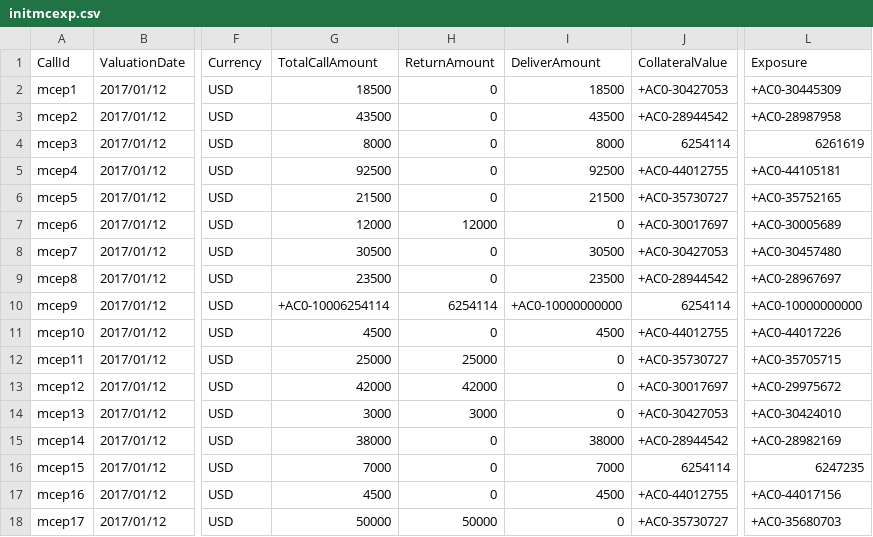
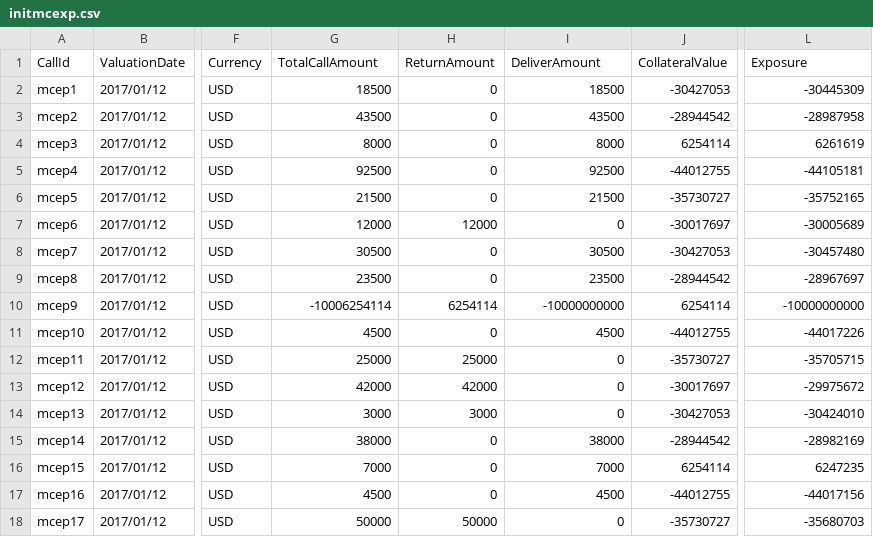
Before and after one commit to AcuoFS/acuo-data, a CSV file: graph-data/csv/initmcexp.csv, drawn as a sheet; only a part is shown, gaps mark what is left out; the diff covers the shown part only; the diff names each change by its address in the sheet, - before the commit and + after, or states it on an @@ line.

```diff
--- a/graph-data/csv/initmcexp.csv
+++ b/graph-data/csv/initmcexp.csv
-J2 (CollateralValue): +AC0-30427053
+J2 (CollateralValue): -30427053
-L2 (Exposure): +AC0-30445309
+L2 (Exposure): -30445309
-J3 (CollateralValue): +AC0-28944542
+J3 (CollateralValue): -28944542
-L3 (Exposure): +AC0-28987958
+L3 (Exposure): -28987958
-J5 (CollateralValue): +AC0-44012755
+J5 (CollateralValue): -44012755
-L5 (Exposure): +AC0-44105181
+L5 (Exposure): -44105181
-J6 (CollateralValue): +AC0-35730727
+J6 (CollateralValue): -35730727
-L6 (Exposure): +AC0-35752165
+L6 (Exposure): -35752165
-J7 (CollateralValue): +AC0-30017697
+J7 (CollateralValue): -30017697
-L7 (Exposure): +AC0-30005689
+L7 (Exposure): -30005689
-J8 (CollateralValue): +AC0-30427053
+J8 (CollateralValue): -30427053
-L8 (Exposure): +AC0-30457480
+L8 (Exposure): -30457480
-J9 (CollateralValue): +AC0-28944542
+J9 (CollateralValue): -28944542
-L9 (Exposure): +AC0-28967697
+L9 (Exposure): -28967697
-G10 (TotalCallAmount): +AC0-10006254114
+G10 (TotalCallAmount): -10006254114
-I10 (DeliverAmount): +AC0-10000000000
+I10 (DeliverAmount): -10000000000
-L10 (Exposure): +AC0-10000000000
+L10 (Exposure): -10000000000
-J11 (CollateralValue): +AC0-44012755
+J11 (CollateralValue): -44012755
-L11 (Exposure): +AC0-44017226
+L11 (Exposure): -44017226
-J12 (CollateralValue): +AC0-35730727
+J12 (CollateralValue): -35730727
-L12 (Exposure): +AC0-35705715
+L12 (Exposure): -35705715
-J13 (CollateralValue): +AC0-30017697
+J13 (CollateralValue): -30017697
-L13 (Exposure): +AC0-29975672
+L13 (Exposure): -29975672
-J14 (CollateralValue): +AC0-30427053
+J14 (CollateralValue): -30427053
-L14 (Exposure): +AC0-30424010
+L14 (Exposure): -30424010
-J15 (CollateralValue): +AC0-28944542
+J15 (CollateralValue): -28944542
-L15 (Exposure): +AC0-28982169
+L15 (Exposure): -28982169
-J17 (CollateralValue): +AC0-44012755
+J17 (CollateralValue): -44012755
-L17 (Exposure): +AC0-44017156
+L17 (Exposure): -44017156
-J18 (CollateralValue): +AC0-35730727
+J18 (CollateralValue): -35730727
-L18 (Exposure): +AC0-35680703
+L18 (Exposure): -35680703
```
Also changed, not shown: 64 edited cells elsewhere in this file, graph-data/csv/bilateralAgreements.csv, graph-data/csv/clearedAgreements.csv.
